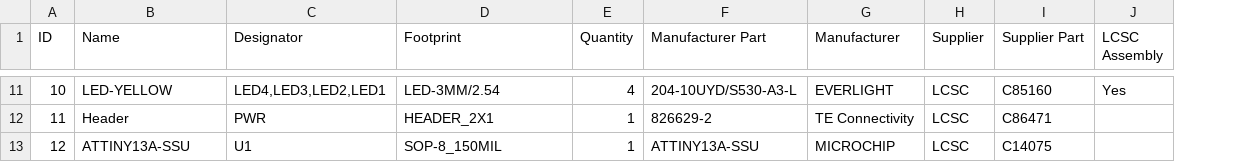
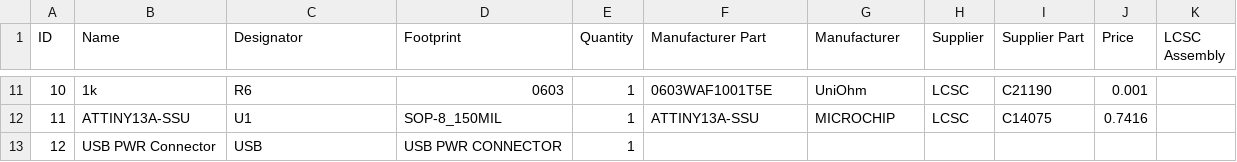
Before and after one commit to wagiminator/ATtiny13-TinyCandle, a TSV file: hardware/TinyCandle_BOM.tsv, drawn as a sheet; only a part is shown, gaps mark what is left out; addresses are those after the commit; the diff covers the shown part only; the diff names each change by its address in the sheet, - before the commit and + after, or states it on an @@ line.

```diff
--- a/hardware/TinyCandle_BOM.tsv
+++ b/hardware/TinyCandle_BOM.tsv
+column J (Price), rows 11-12: 0.001 | 0.7416
-B11 (Name): LED-YELLOW
+B11 (Name): 1k
-C11 (Designator): LED4,LED3,LED2,LED1
+C11 (Designator): R6
-D11 (Footprint): LED-3MM/2.54
+D11 (Footprint): 0603
-E11 (Quantity): 4
+E11 (Quantity): 1
-F11 (Manufacturer Part): 204-10UYD/S530-A3-L
+F11 (Manufacturer Part): 0603WAF1001T5E
-G11 (Manufacturer): EVERLIGHT
+G11 (Manufacturer): UniOhm
-I11 (Supplier Part): C85160
+I11 (Supplier Part): C21190
-K11 (LCSC Assembly): Yes
+K11 (LCSC Assembly): (empty)
-B12 (Name): Header
+B12 (Name): ATTINY13A-SSU
-C12 (Designator): PWR
+C12 (Designator): U1
-D12 (Footprint): HEADER_2X1
+D12 (Footprint): SOP-8_150MIL
-F12 (Manufacturer Part): 826629-2
+F12 (Manufacturer Part): ATTINY13A-SSU
-G12 (Manufacturer): TE Connectivity
+G12 (Manufacturer): MICROCHIP
-I12 (Supplier Part): C86471
+I12 (Supplier Part): C14075
-B13 (Name): ATTINY13A-SSU
+B13 (Name): USB PWR Connector
-C13 (Designator): U1
+C13 (Designator): USB
-D13 (Footprint): SOP-8_150MIL
+D13 (Footprint): USB PWR CONNECTOR
-F13 (Manufacturer Part): ATTINY13A-SSU
+F13 (Manufacturer Part): (empty)
-G13 (Manufacturer): MICROCHIP
+G13 (Manufacturer): (empty)
-H13 (Supplier): LCSC
+H13 (Supplier): (empty)
-I13 (Supplier Part): C14075
+I13 (Supplier Part): (empty)
```
Also changed, not shown: 60 edited cells elsewhere in this file, 7 other files.
